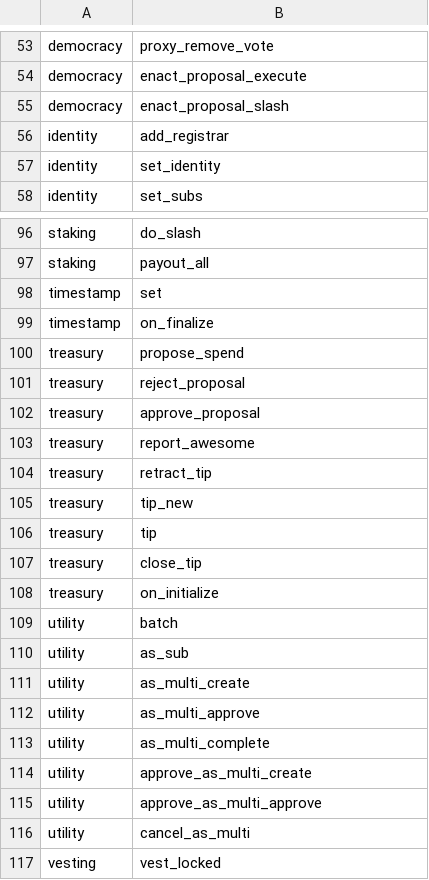
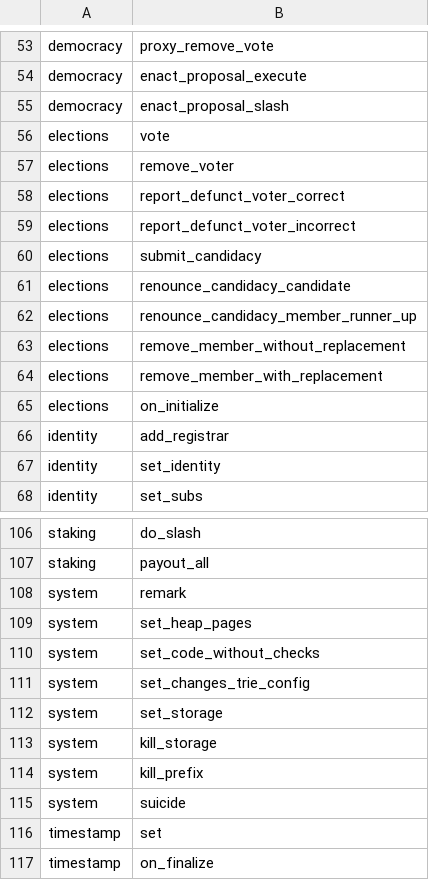
Before and after one commit to shawntabrizi/substrate-graph-benchmarks, a CSV file: all_benchmarks.csv, drawn as a sheet; only a part is shown, gaps mark what is left out; the shorter side is filled out with more unchanged rows; the diff names each change by its address in the sheet, - before the commit and + after, or states it on an @@ line.

Commit message:
add elections and system

```diff
--- a/all_benchmarks.csv
+++ b/all_benchmarks.csv
+row 56: elections | vote
+row 57: elections | remove_voter
+row 58: elections | report_defunct_voter_correct
+row 59: elections | report_defunct_voter_incorrect
+row 60: elections | submit_candidacy
+row 61: elections | renounce_candidacy_candidate
+row 62: elections | renounce_candidacy_member_runner_up
+row 63: elections | remove_member_without_replacement
+row 64: elections | remove_member_with_replacement
+row 65: elections | on_initialize
+row 108: system | remark
+row 109: system | set_heap_pages
+row 110: system | set_code_without_checks
+row 111: system | set_changes_trie_config
+row 112: system | set_storage
+row 113: system | kill_storage
+row 114: system | kill_prefix
+row 115: system | suicide
```
Also changed, not shown: 2 other files.
